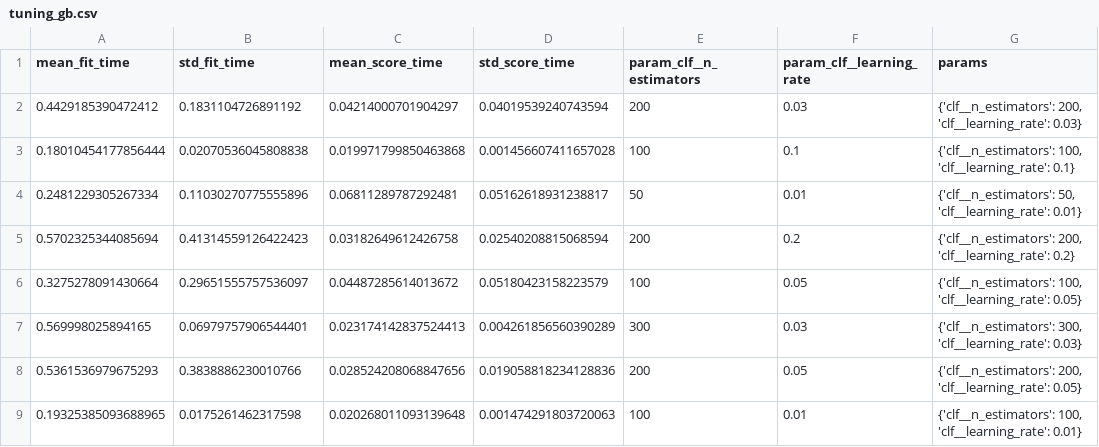
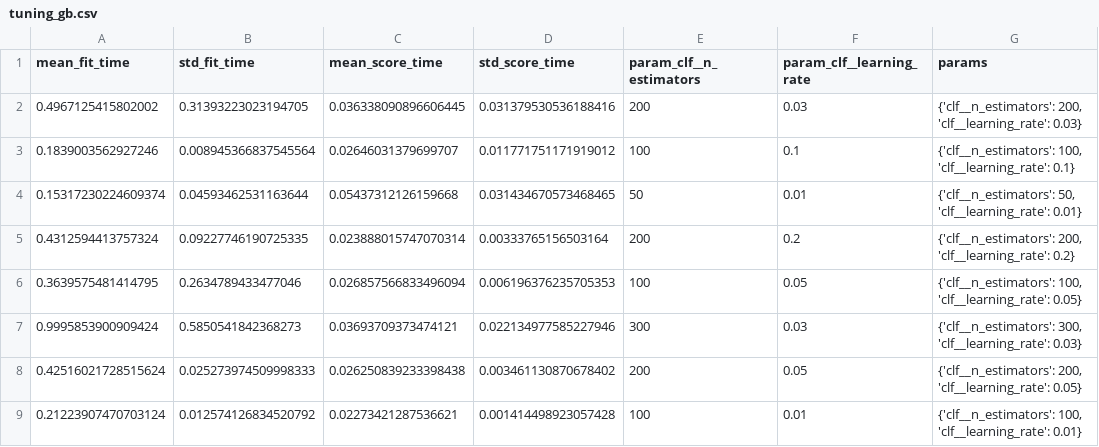
Before and after one commit to asmitdas64-lgtm/Milk_adulteration-, a CSV file: reports/metrics/tuning_gb.csv, drawn as a sheet; only a part is shown; the diff covers the shown part only; the diff names each change by its address in the sheet, - before the commit and + after, or states it on an @@ line.

```diff
--- a/reports/metrics/tuning_gb.csv
+++ b/reports/metrics/tuning_gb.csv
-A2 (mean_fit_time): 0.4429185390472412
+A2 (mean_fit_time): 0.4967125415802002
-B2 (std_fit_time): 0.1831104726891192
+B2 (std_fit_time): 0.31393223023194705
-C2 (mean_score_time): 0.04214000701904297
+C2 (mean_score_time): 0.036338090896606445
-D2 (std_score_time): 0.04019539240743594
+D2 (std_score_time): 0.031379530536188416
-A3 (mean_fit_time): 0.18010454177856444
+A3 (mean_fit_time): 0.1839003562927246
-B3 (std_fit_time): 0.02070536045808838
+B3 (std_fit_time): 0.008945366837545564
-C3 (mean_score_time): 0.019971799850463868
+C3 (mean_score_time): 0.02646031379699707
-D3 (std_score_time): 0.001456607411657028
+D3 (std_score_time): 0.011771751171919012
-A4 (mean_fit_time): 0.2481229305267334
+A4 (mean_fit_time): 0.15317230224609374
-B4 (std_fit_time): 0.11030270775555896
+B4 (std_fit_time): 0.04593462531163644
-C4 (mean_score_time): 0.06811289787292481
+C4 (mean_score_time): 0.05437312126159668
-D4 (std_score_time): 0.05162618931238817
+D4 (std_score_time): 0.031434670573468465
-A5 (mean_fit_time): 0.5702325344085694
+A5 (mean_fit_time): 0.4312594413757324
-B5 (std_fit_time): 0.41314559126422423
+B5 (std_fit_time): 0.09227746190725335
-C5 (mean_score_time): 0.03182649612426758
+C5 (mean_score_time): 0.023888015747070314
-D5 (std_score_time): 0.02540208815068594
+D5 (std_score_time): 0.00333765156503164
-A6 (mean_fit_time): 0.3275278091430664
+A6 (mean_fit_time): 0.3639575481414795
-B6 (std_fit_time): 0.29651555757536097
+B6 (std_fit_time): 0.2634789433477046
-C6 (mean_score_time): 0.04487285614013672
+C6 (mean_score_time): 0.026857566833496094
-D6 (std_score_time): 0.05180423158223579
+D6 (std_score_time): 0.006196376235705353
-A7 (mean_fit_time): 0.569998025894165
+A7 (mean_fit_time): 0.9995853900909424
-B7 (std_fit_time): 0.06979757906544401
+B7 (std_fit_time): 0.5850541842368273
-C7 (mean_score_time): 0.023174142837524413
+C7 (mean_score_time): 0.03693709373474121
-D7 (std_score_time): 0.004261856560390289
+D7 (std_score_time): 0.022134977585227946
-A8 (mean_fit_time): 0.5361536979675293
+A8 (mean_fit_time): 0.42516021728515624
-B8 (std_fit_time): 0.3838886230010766
+B8 (std_fit_time): 0.025273974509998333
-C8 (mean_score_time): 0.028524208068847656
+C8 (mean_score_time): 0.026250839233398438
-D8 (std_score_time): 0.019058818234128836
+D8 (std_score_time): 0.003461130870678402
-A9 (mean_fit_time): 0.19325385093688965
+A9 (mean_fit_time): 0.21223907470703124
-B9 (std_fit_time): 0.0175261462317598
+B9 (std_fit_time): 0.012574126834520792
-C9 (mean_score_time): 0.020268011093139648
+C9 (mean_score_time): 0.02273421287536621
-D9 (std_score_time): 0.001474291803720063
+D9 (std_score_time): 0.001414498923057428
```
Also changed, not shown: 48 edited cells elsewhere in this file, reports/metrics/tuning_dt.csv, reports/metrics/tuning_knn.csv, 24 other files.
